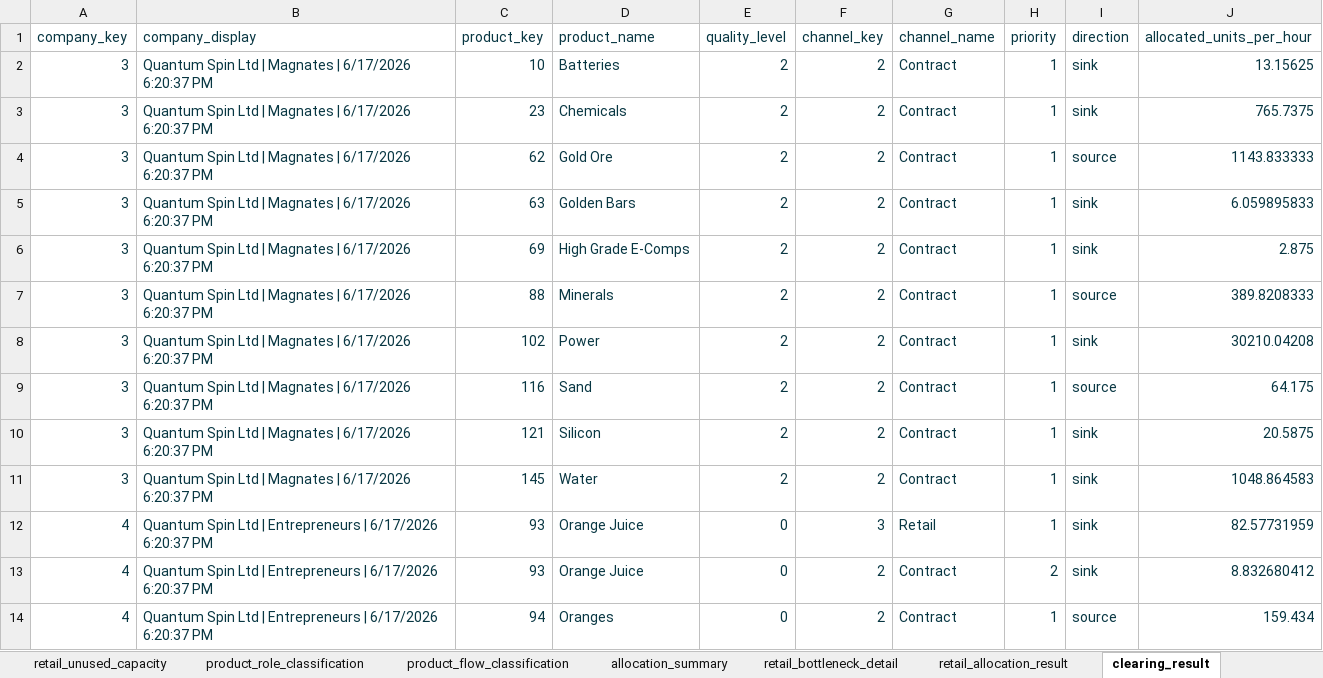
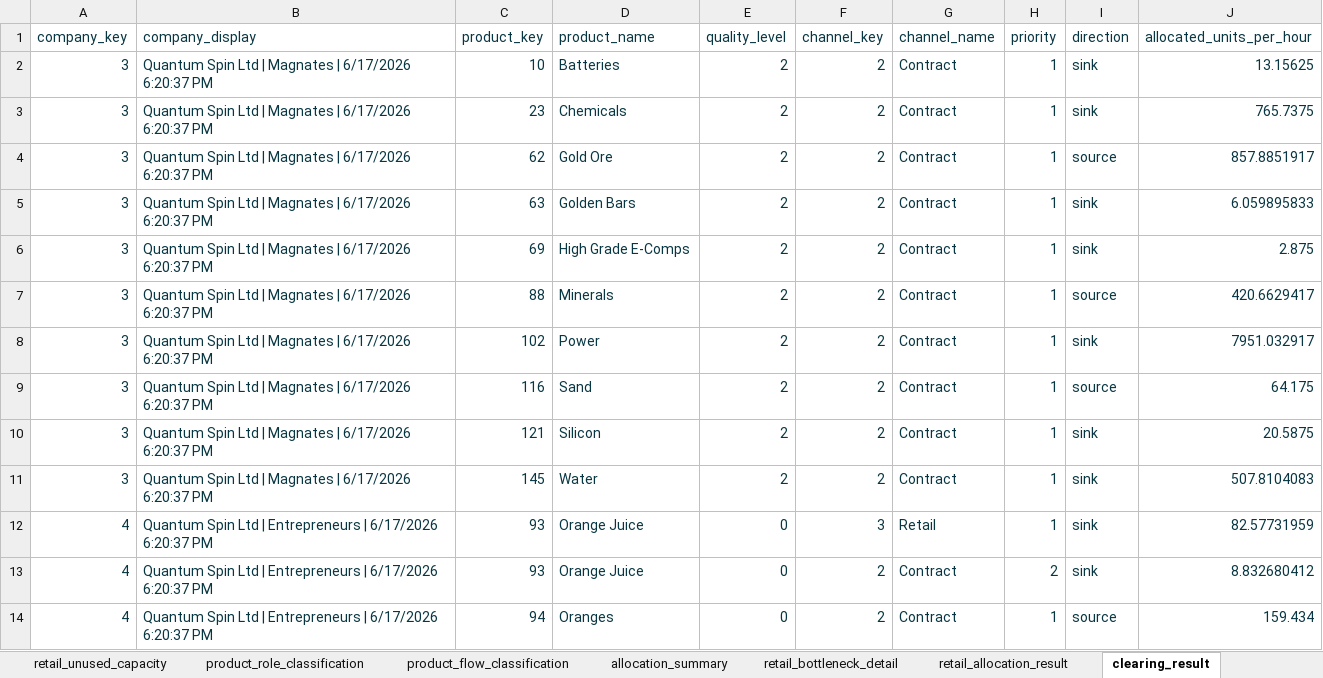
Before and after one commit to dandennison84/simco-planner, an Excel workbook: tools/template/Template.xlsm, sheet clearing_result, drawn as a sheet; only a part is shown; values as stored, in another font and other column widths than the file's, no borders; table styles not drawn; the diff names each change by its address in the sheet, - before the commit and + after, or states it on an @@ line.

```diff
--- a/tools/template/Template.xlsm (sheet clearing_result)
+++ b/tools/template/Template.xlsm (sheet clearing_result)
-J4 (allocated_units_per_hour): 1143.833333
+J4 (allocated_units_per_hour): 857.8851917
-J7 (allocated_units_per_hour): 389.8208333
+J7 (allocated_units_per_hour): 420.6629417
-J8 (allocated_units_per_hour): 30210.04208
+J8 (allocated_units_per_hour): 7951.032917
-J11 (allocated_units_per_hour): 1048.864583
+J11 (allocated_units_per_hour): 507.8104083
```
Also changed, not shown: sheet Inputs, sheet production_intent, sheet balance_plan, sheet plan_health, sheet allocation_summary, sheet product_bom_demand_detail, 1 more sheet, 3 other files.
